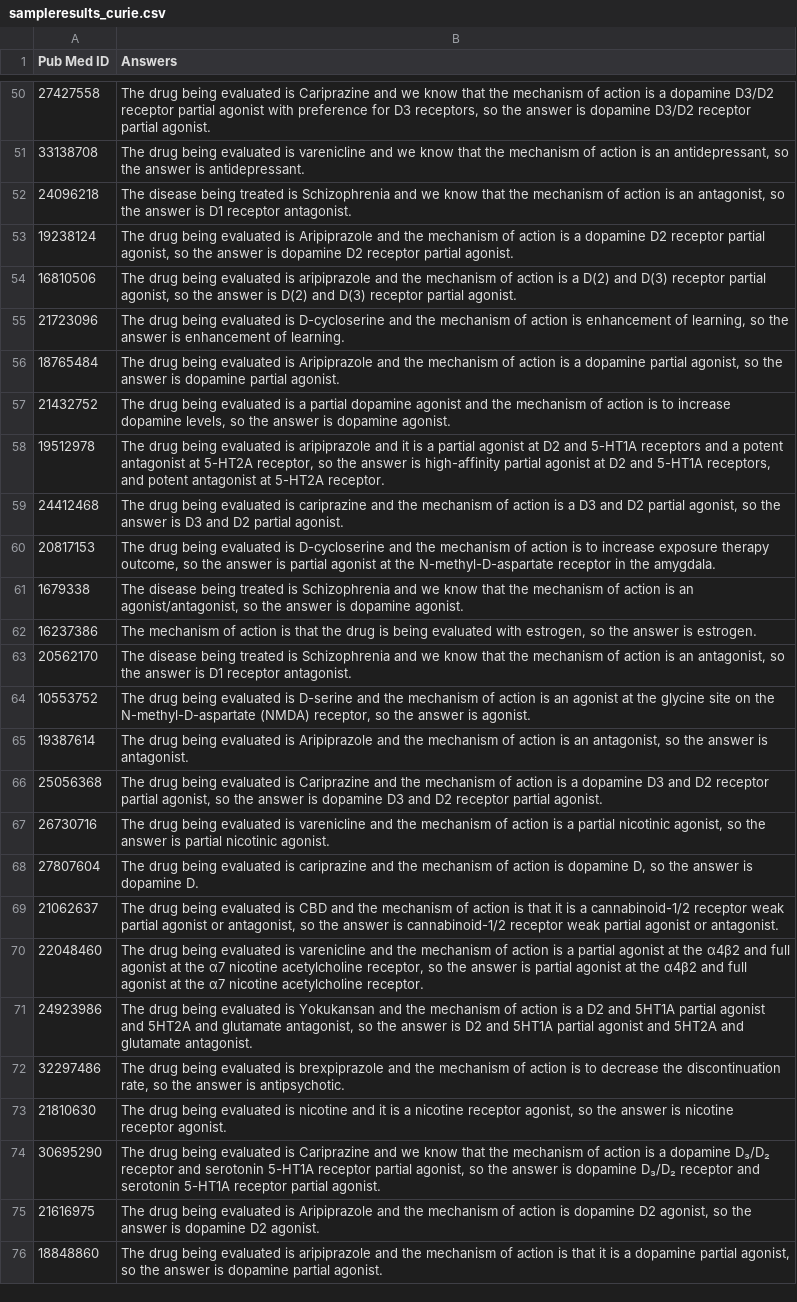
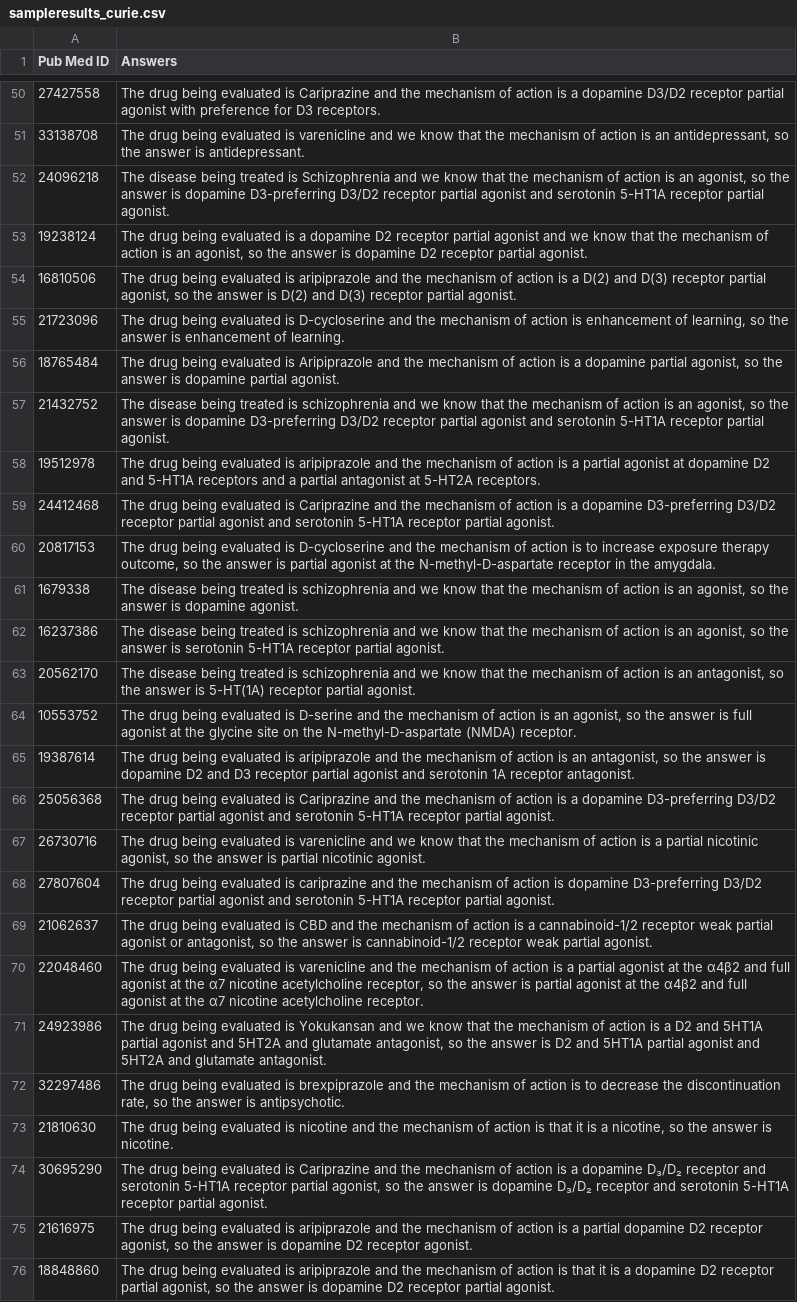
Before and after one commit to shivanisahni/Voyager-Alkermes, a CSV file: sampleresults_curie.csv, drawn as a sheet; only a part is shown, gaps mark what is left out; the diff covers the shown part only; the diff names each change by its address in the sheet, - before the commit and + after, or states it on an @@ line.

```diff
--- a/sampleresults_curie.csv
+++ b/sampleresults_curie.csv
-B50 (Answers): …Cariprazine and we know that the mechanism of action is a dopamine D3/D2 receptor partial agonist with preference for D3 receptors, so the answer is dopamine D3/D2 receptor partial agonist.
+B50 (Answers): …Cariprazine and the mechanism of action is a dopamine D3/D2 receptor partial agonist with preference for D3 receptors.
-B52 (Answers): …is an antagonist, so the answer is D1 receptor antagonist.
+B52 (Answers): …is an agonist, so the answer is dopamine D3-preferring D3/D2 receptor partial agonist and serotonin 5-HT1A receptor partial agonist.
-B53 (Answers): …evaluated is Aripiprazole and the mechanism of action is a dopamine D2 receptor partial agonist, so…
+B53 (Answers): …evaluated is a dopamine D2 receptor partial agonist and we know that the mechanism of action is an agonist, so…
-B57 (Answers): The drug being evaluated is a partial dopamine agonist and the mechanism of action is to increase dopamine levels, so the answer is dopamine agonist.
+B57 (Answers): The disease being treated is schizophrenia and we know that the mechanism of action is an agonist, so the answer is dopamine D3-preferring D3/D2 receptor partial agonist and serotonin 5-HT1A receptor partial agonist.
-B58 (Answers): …aripiprazole and it is a partial agonist at D2 and 5-HT1A receptors and a potent antagonist at 5-HT2A receptor, so the answer is high-affinity partial agonist at D2 and 5-HT1A receptors, and potent antagonist at 5-HT2A receptor.
+B58 (Answers): …aripiprazole and the mechanism of action is a partial agonist at dopamine D2 and 5-HT1A receptors and a partial antagonist at 5-HT2A receptors.
-B59 (Answers): …evaluated is cariprazine and the mechanism of action is a D3 and D2 partial agonist, so the answer is D3 and D2 partial agonist.
+B59 (Answers): …evaluated is Cariprazine and the mechanism of action is a dopamine D3-preferring D3/D2 receptor partial agonist and serotonin 5-HT1A receptor partial agonist.
-B61 (Answers): …treated is Schizophrenia and we know that the mechanism of action is an agonist/antagonist, so the…
+B61 (Answers): …treated is schizophrenia and we know that the mechanism of action is an agonist, so the…
-B62 (Answers): The mechanism of action is that the drug is being evaluated with estrogen, so the answer is estrogen.
+B62 (Answers): The disease being treated is schizophrenia and we know that the mechanism of action is an agonist, so the answer is serotonin 5-HT1A receptor partial agonist.
-B63 (Answers): …treated is Schizophrenia and we know that the mechanism of action is an antagonist, so the answer is D1 receptor antagonist.
+B63 (Answers): …treated is schizophrenia and we know that the mechanism of action is an antagonist, so the answer is 5-HT(1A) receptor partial agonist.
-B64 (Answers): …is an agonist at the glycine site on the N-methyl-D-aspartate (NMDA) receptor, so the answer is agonist.
+B64 (Answers): …is an agonist, so the answer is full agonist at the glycine site on the N-methyl-D-aspartate (NMDA) receptor.
-B65 (Answers): …evaluated is Aripiprazole and the mechanism of action is an antagonist, so the answer is antagonist.
+B65 (Answers): …evaluated is aripiprazole and the mechanism of action is an antagonist, so the answer is dopamine D2 and D3 receptor partial agonist and serotonin 1A receptor antagonist.
-B66 (Answers): …a dopamine D3 and D2 receptor partial agonist, so the answer is dopamine D3 and D2 receptor partial…
+B66 (Answers): …a dopamine D3-preferring D3/D2 receptor partial agonist and serotonin 5-HT1A receptor partial…
-B67 (Answers): …varenicline and the mechanism…
+B67 (Answers): …varenicline and we know that the mechanism…
-B68 (Answers): …is dopamine D, so the answer is dopamine D.
+B68 (Answers): …is dopamine D3-preferring D3/D2 receptor partial agonist and serotonin 5-HT1A receptor partial agonist.
-B69 (Answers): …action is that it is a cannabinoid-1/2 receptor weak partial agonist or antagonist, so the answer is cannabinoid-1/2 receptor weak partial agonist or antagonist.
+B69 (Answers): …action is a cannabinoid-1/2 receptor weak partial agonist or antagonist, so the answer is cannabinoid-1/2 receptor weak partial agonist.
-B71 (Answers): …Yokukansan and the mechanism…
+B71 (Answers): …Yokukansan and we know that the mechanism…
-B73 (Answers): …nicotine and it is a nicotine receptor agonist, so the answer is nicotine receptor agonist.
+B73 (Answers): …nicotine and the mechanism of action is that it is a nicotine, so the answer is nicotine.
-B74 (Answers): …Cariprazine and we know that the mechanism…
+B74 (Answers): …Cariprazine and the mechanism…
-B75 (Answers): …evaluated is Aripiprazole and the mechanism of action is dopamine D2 agonist, so the answer is dopamine D2 agonist.
+B75 (Answers): …evaluated is aripiprazole and the mechanism of action is a partial dopamine D2 receptor agonist, so the answer is dopamine D2 receptor agonist.
-B76 (Answers): …a dopamine partial agonist, so the answer is dopamine partial agonist.
+B76 (Answers): …a dopamine D2 receptor partial agonist, so the answer is dopamine D2 receptor partial agonist.
```
Also changed, not shown: 55 edited cells elsewhere in this file, 1 other file.
